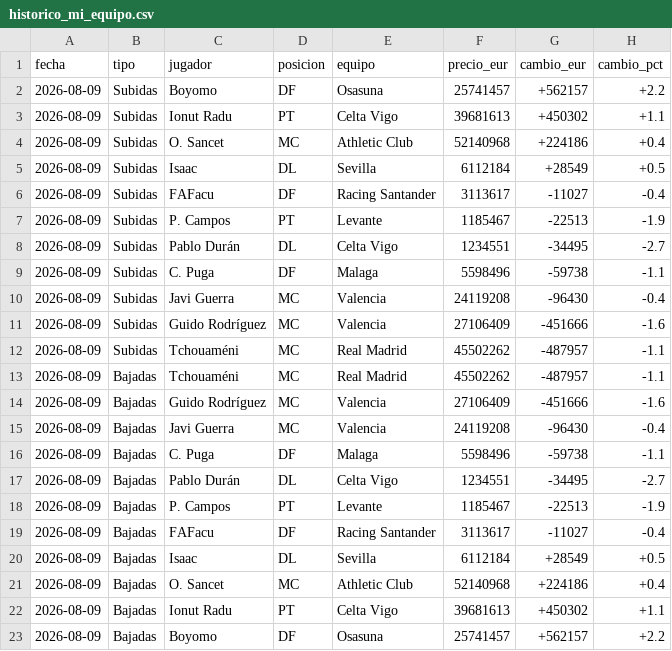
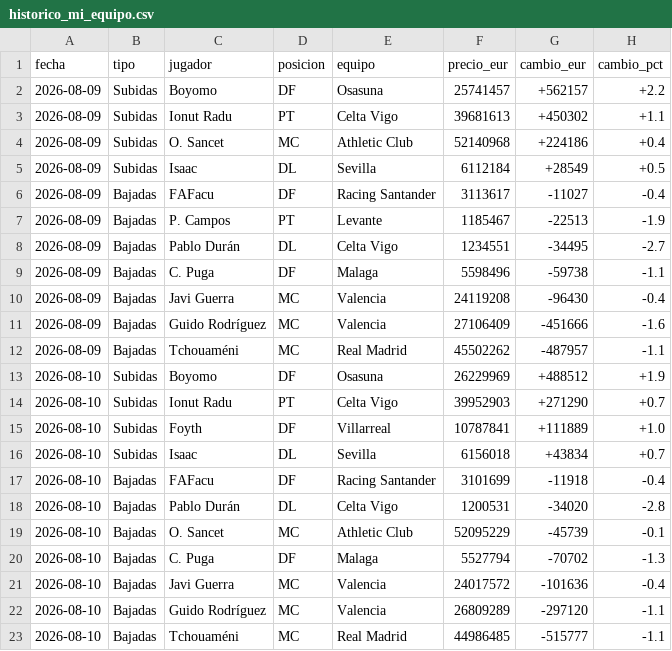
Before and after one commit to aquintero89/mercado-fantasy, a CSV file: historico_mi_equipo.csv, drawn as a sheet.

```diff
--- a/historico_mi_equipo.csv
+++ b/historico_mi_equipo.csv
@@ -5,19 +5,19 @@
 2026-08-09,Subidas,Isaac,DL,Sevilla,6112184,+28549,+0.5
-2026-08-09,Subidas,FAFacu,DF,Racing Santander,3113617,-11027,-0.4
-2026-08-09,Subidas,P. Campos,PT,Levante,1185467,-22513,-1.9
-2026-08-09,Subidas,Pablo Durán,DL,Celta Vigo,1234551,-34495,-2.7
-2026-08-09,Subidas,C. Puga,DF,Malaga,5598496,-59738,-1.1
-2026-08-09,Subidas,Javi Guerra,MC,Valencia,24119208,-96430,-0.4
-2026-08-09,Subidas,Guido Rodríguez,MC,Valencia,27106409,-451666,-1.6
-2026-08-09,Subidas,Tchouaméni,MC,Real Madrid,45502262,-487957,-1.1
+2026-08-09,Bajadas,FAFacu,DF,Racing Santander,3113617,-11027,-0.4
+2026-08-09,Bajadas,P. Campos,PT,Levante,1185467,-22513,-1.9
+2026-08-09,Bajadas,Pablo Durán,DL,Celta Vigo,1234551,-34495,-2.7
+2026-08-09,Bajadas,C. Puga,DF,Malaga,5598496,-59738,-1.1
+2026-08-09,Bajadas,Javi Guerra,MC,Valencia,24119208,-96430,-0.4
+2026-08-09,Bajadas,Guido Rodríguez,MC,Valencia,27106409,-451666,-1.6
 2026-08-09,Bajadas,Tchouaméni,MC,Real Madrid,45502262,-487957,-1.1
-2026-08-09,Bajadas,Guido Rodríguez,MC,Valencia,27106409,-451666,-1.6
-2026-08-09,Bajadas,Javi Guerra,MC,Valencia,24119208,-96430,-0.4
-2026-08-09,Bajadas,C. Puga,DF,Malaga,5598496,-59738,-1.1
-2026-08-09,Bajadas,Pablo Durán,DL,Celta Vigo,1234551,-34495,-2.7
-2026-08-09,Bajadas,P. Campos,PT,Levante,1185467,-22513,-1.9
-2026-08-09,Bajadas,FAFacu,DF,Racing Santander,3113617,-11027,-0.4
-2026-08-09,Bajadas,Isaac,DL,Sevilla,6112184,+28549,+0.5
-2026-08-09,Bajadas,O. Sancet,MC,Athletic Club,52140968,+224186,+0.4
-2026-08-09,Bajadas,Ionut Radu,PT,Celta Vigo,39681613,+450302,+1.1
-2026-08-09,Bajadas,Boyomo,DF,Osasuna,25741457,+562157,+2.2
+2026-08-10,Subidas,Boyomo,DF,Osasuna,26229969,+488512,+1.9
+2026-08-10,Subidas,Ionut Radu,PT,Celta Vigo,39952903,+271290,+0.7
+2026-08-10,Subidas,Foyth,DF,Villarreal,10787841,+111889,+1.0
+2026-08-10,Subidas,Isaac,DL,Sevilla,6156018,+43834,+0.7
+2026-08-10,Bajadas,FAFacu,DF,Racing Santander,3101699,-11918,-0.4
+2026-08-10,Bajadas,Pablo Durán,DL,Celta Vigo,1200531,-34020,-2.8
+2026-08-10,Bajadas,O. Sancet,MC,Athletic Club,52095229,-45739,-0.1
+2026-08-10,Bajadas,C. Puga,DF,Malaga,5527794,-70702,-1.3
+2026-08-10,Bajadas,Javi Guerra,MC,Valencia,24017572,-101636,-0.4
+2026-08-10,Bajadas,Guido Rodríguez,MC,Valencia,26809289,-297120,-1.1
+2026-08-10,Bajadas,Tchouaméni,MC,Real Madrid,44986485,-515777,-1.1
```
Also changed, not shown: mi_equipo_2026-08-10.csv.
